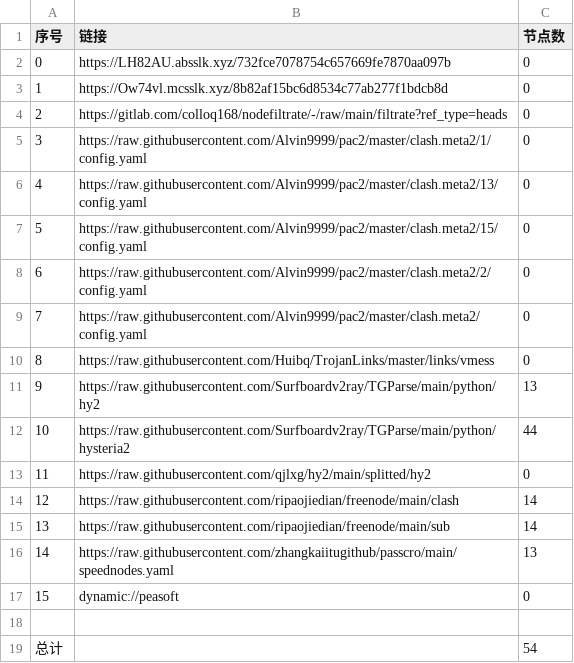
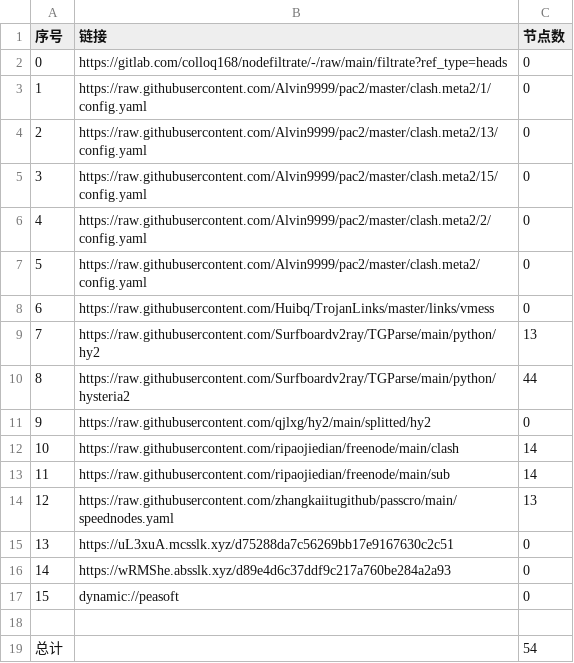
Before and after one commit to ggmsub/AutoMergePublicNodes, a CSV file: list_result.csv, drawn as a sheet.

```diff
--- a/list_result.csv
+++ b/list_result.csv
@@ -1,17 +1,17 @@
 序号,链接,节点数
-0,https://LH82AU.absslk.xyz/732fce7078754c657669fe7870aa097b,0
-1,https://Ow74vl.mcsslk.xyz/8b82af15bc6d8534c77ab277f1bdcb8d,0
-2,https://gitlab.com/colloq168/nodefiltrate/-/raw/main/filtrate?ref_type=heads,0
-3,https://raw.githubusercontent.com/Alvin9999/pac2/master/clash.meta2/1/config.yaml,0
-4,https://raw.githubusercontent.com/Alvin9999/pac2/master/clash.meta2/13/config.yaml,0
-5,https://raw.githubusercontent.com/Alvin9999/pac2/master/clash.meta2/15/config.yaml,0
-6,https://raw.githubusercontent.com/Alvin9999/pac2/master/clash.meta2/2/config.yaml,0
-7,https://raw.githubusercontent.com/Alvin9999/pac2/master/clash.meta2/config.yaml,0
-8,https://raw.githubusercontent.com/Huibq/TrojanLinks/master/links/vmess,0
-9,https://raw.githubusercontent.com/Surfboardv2ray/TGParse/main/python/hy2,13
-10,https://raw.githubusercontent.com/Surfboardv2ray/TGParse/main/python/hysteria2,44
-11,https://raw.githubusercontent.com/qjlxg/hy2/main/splitted/hy2,0
-12,https://raw.githubusercontent.com/ripaojiedian/freenode/main/clash,14
-13,https://raw.githubusercontent.com/ripaojiedian/freenode/main/sub,14
-14,https://raw.githubusercontent.com/zhangkaiitugithub/passcro/main/speednodes.yaml,13
+0,https://gitlab.com/colloq168/nodefiltrate/-/raw/main/filtrate?ref_type=heads,0
+1,https://raw.githubusercontent.com/Alvin9999/pac2/master/clash.meta2/1/config.yaml,0
+2,https://raw.githubusercontent.com/Alvin9999/pac2/master/clash.meta2/13/config.yaml,0
+3,https://raw.githubusercontent.com/Alvin9999/pac2/master/clash.meta2/15/config.yaml,0
+4,https://raw.githubusercontent.com/Alvin9999/pac2/master/clash.meta2/2/config.yaml,0
+5,https://raw.githubusercontent.com/Alvin9999/pac2/master/clash.meta2/config.yaml,0
+6,https://raw.githubusercontent.com/Huibq/TrojanLinks/master/links/vmess,0
+7,https://raw.githubusercontent.com/Surfboardv2ray/TGParse/main/python/hy2,13
+8,https://raw.githubusercontent.com/Surfboardv2ray/TGParse/main/python/hysteria2,44
+9,https://raw.githubusercontent.com/qjlxg/hy2/main/splitted/hy2,0
+10,https://raw.githubusercontent.com/ripaojiedian/freenode/main/clash,14
+11,https://raw.githubusercontent.com/ripaojiedian/freenode/main/sub,14
+12,https://raw.githubusercontent.com/zhangkaiitugithub/passcro/main/speednodes.yaml,13
+13,https://uL3xuA.mcsslk.xyz/d75288da7c56269bb17e9167630c2c51,0
+14,https://wRMShe.absslk.xyz/d89e4d6c37ddf9c217a760be284a2a93,0
 15,dynamic://peasoft,0
```
Also changed, not shown: 19 other files.
